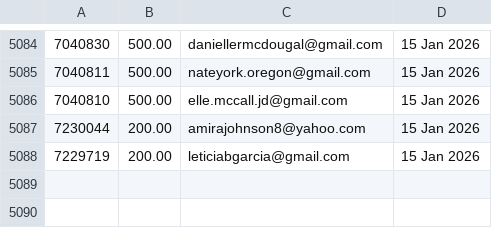
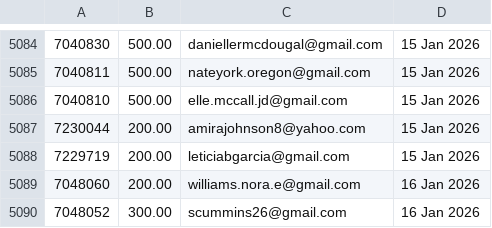
Before and after one commit to jdeck88/ffcsa_scripts, a CSV file: localline/data/order_data_PRODUCTION_success.csv, drawn as a sheet; only a part is shown, gaps mark what is left out; the diff names each change by its address in the sheet, - before the commit and + after, or states it on an @@ line.

Commit message:
Update data files

```diff
--- a/localline/data/order_data_PRODUCTION_success.csv
+++ b/localline/data/order_data_PRODUCTION_success.csv
+row 5089: 7048060 | 200.00 | williams.nora.e@gmail.com | 16 Jan 2026
+row 5090: 7048052 | 300.00 | scummins26@gmail.com | 16 Jan 2026
```
